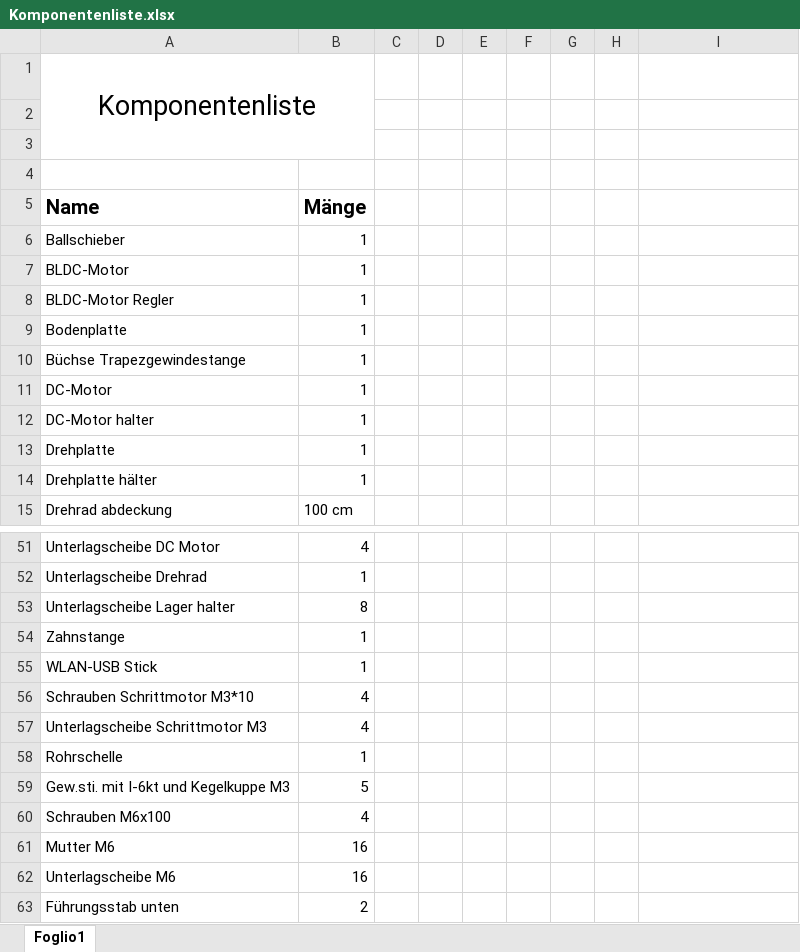
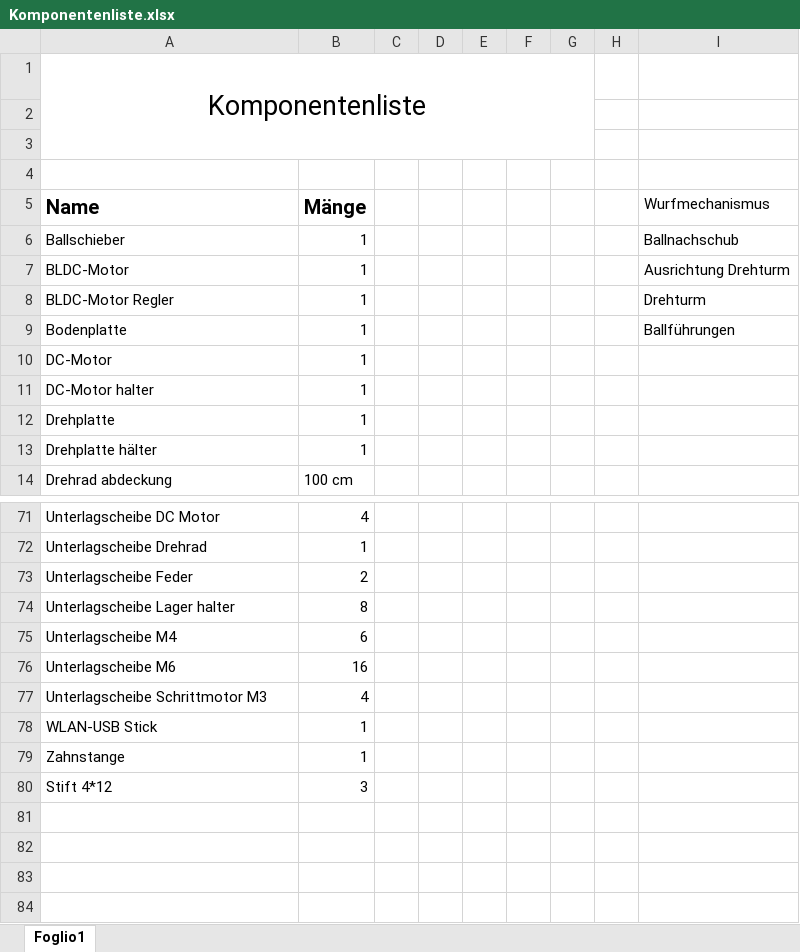
Before and after one commit to accefa/pren2, an Excel workbook: bin/Komponentenliste.xlsx, sheet Foglio1, drawn as a sheet; only a part is shown, gaps mark what is left out; values as stored, in another font and other column widths than the file's, no borders; removed rows and columns are numbered as before the commit, all else as after; the diff covers the shown part only; the diff names each change by its address in the sheet, - before the commit and + after, or states it on an @@ line.

```diff
--- a/bin/Komponentenliste.xlsx (sheet Foglio1)
+++ b/bin/Komponentenliste.xlsx (sheet Foglio1)
-A1:B3 merged
+A1:G3 merged
-I5: (empty)
+I5: Wurfmechanismus
-I6 (Wurfmechanismus): (empty)
+I6 (Wurfmechanismus): Ballnachschub
-I7 (Wurfmechanismus): (empty)
+I7 (Wurfmechanismus): Ausrichtung Drehturm
-I8 (Wurfmechanismus): (empty)
+I8 (Wurfmechanismus): Drehturm
-I9 (Wurfmechanismus): (empty)
+I9 (Wurfmechanismus): Ballführungen
-row 10: Büchse Trapezgewindestange | 1
+row 73: Unterlagscheibe Feder | 2
+row 75: Unterlagscheibe M4 | 6
@@ row 62 moved to row 76: Unterlagscheibe M6 @@
@@ row 57 moved to row 77: Unterlagscheibe Schrittmotor M3 @@
@@ row 55 moved to row 78: WLAN-USB Stick @@
-row 56: Schrauben Schrittmotor M3*10 | 4
@@ row 58 moved to row 51: Rohrschelle @@
@@ row 59 moved to row 24: Gew.sti. mit I-6kt und Kegelkuppe M3 @@
@@ row 60 moved to row 59: Schrauben M6x100 @@
@@ row 61 moved to row 38: Mutter M6 @@
@@ row 63 moved to row 21: Führungsstab unten @@
+row 80: Stift 4*12 | 3
```
Also changed, not shown: 17 added rows, 1 removed row and 2 edited cells elsewhere in this sheet.
